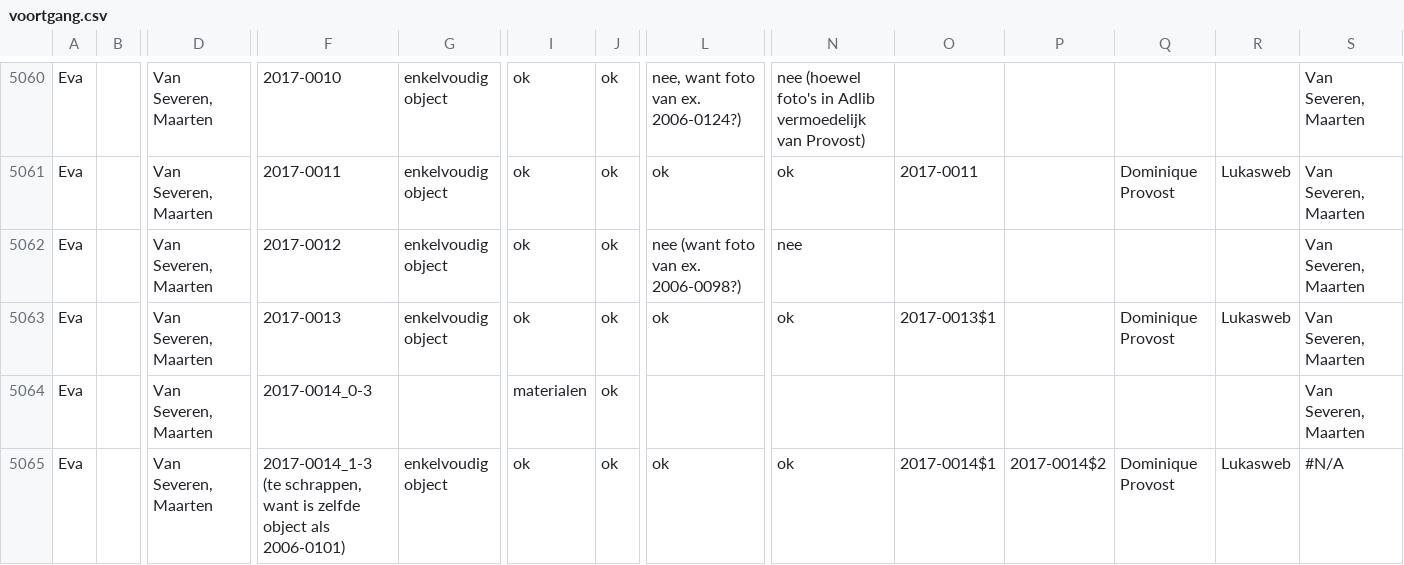
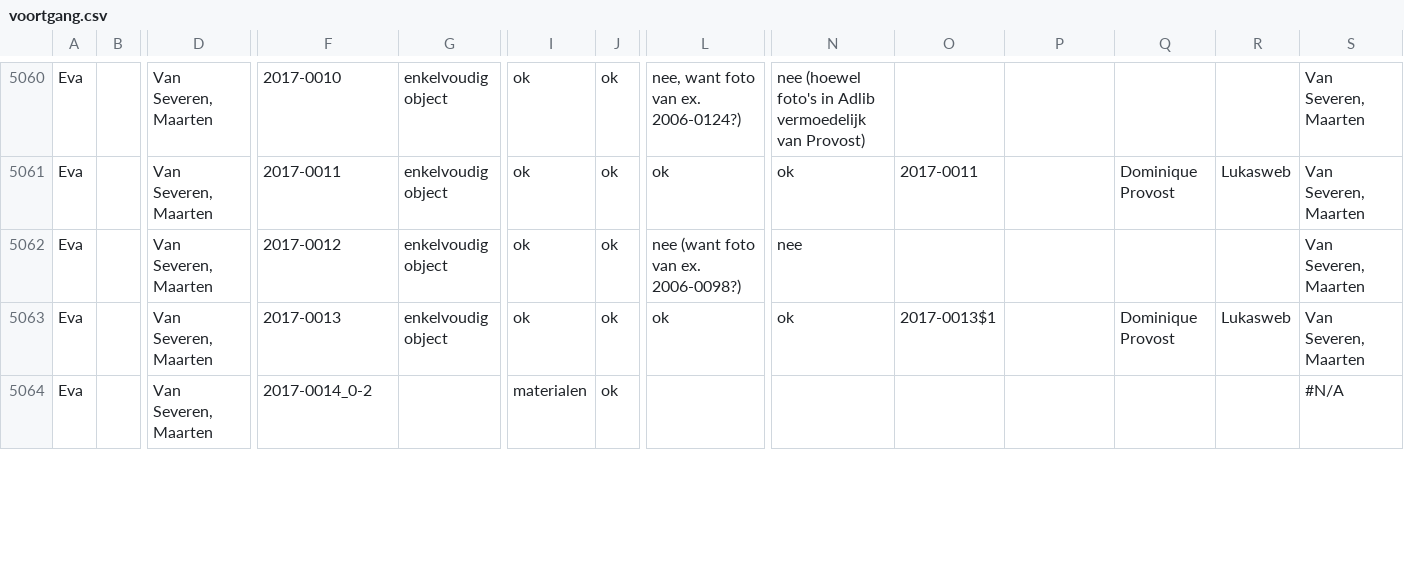
Before and after one commit to DesignMuseumGent/flat-voortgang, a CSV file: voortgang.csv, drawn as a sheet; only a part is shown, gaps mark what is left out; removed rows and columns are numbered as before the commit, all else as after; rows hold the shown columns only; the diff covers the shown part only; the diff names each change by its address in the sheet, - before the commit and + after, or states it on an @@ line.

Commit message:
Flat: latest data (2022-01-31T01:50:33.311Z) {   "date": "2022-01-31T01:50:33.311Z",   "files": [     {       "name": "voortgang-postprocessed.json",       "deltaBytes": 155,       "source": "https://docs.google.com/spreadsheets/d/e/2PACX-1vQkI3r_1FDN5TfQ3vMh6MeJ01LW8gfjMSKB0qw6OCMcN9FbbAZnClBiotxrbh2p5v8nOe-BNbpLN2O-/pub?gid=1097885687&single=true&output=csv"     },     {       "name": "voortgang.csv",       "deltaBytes": -108,       "source": "https://docs.google.com/spreadsheets/d/e/2PACX-1vQkI3r_1FDN5TfQ3vMh6MeJ01LW8gfjMSKB0qw6OCMcN9FbbAZnClBiotxrbh2p5v8nOe-BNbpLN2O-/pub?gid=1097885687&single=true&output=csv"     }   ] }

```diff
--- a/voortgang.csv
+++ b/voortgang.csv
-F5064: 2017-0014_0-3
+F5064: 2017-0014_0-2
-S5064: Van Severen, Maarten
+S5064: #N/A
-row 5065: Eva |  | Van Severen, Maarten | 2017-0014_1-3 (te schrappen, want is zelfde object als 2006-0101) | enkelvoudig object | ok | ok | ok | ok | 2017-0014$1 | 2017-0014$2 | Dominique Provost | Lukasweb | #N/A
```
Also changed, not shown: 2 added rows and 24 edited cells elsewhere in this file, 1 other file.
